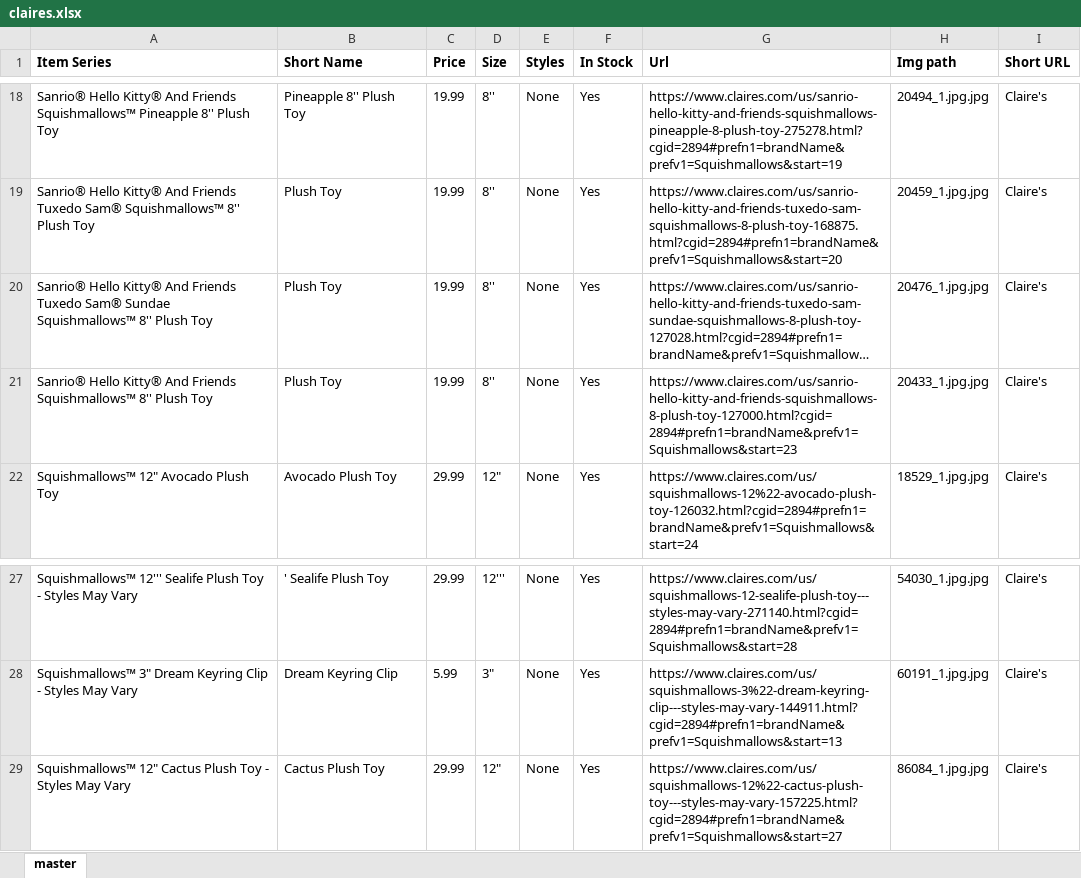
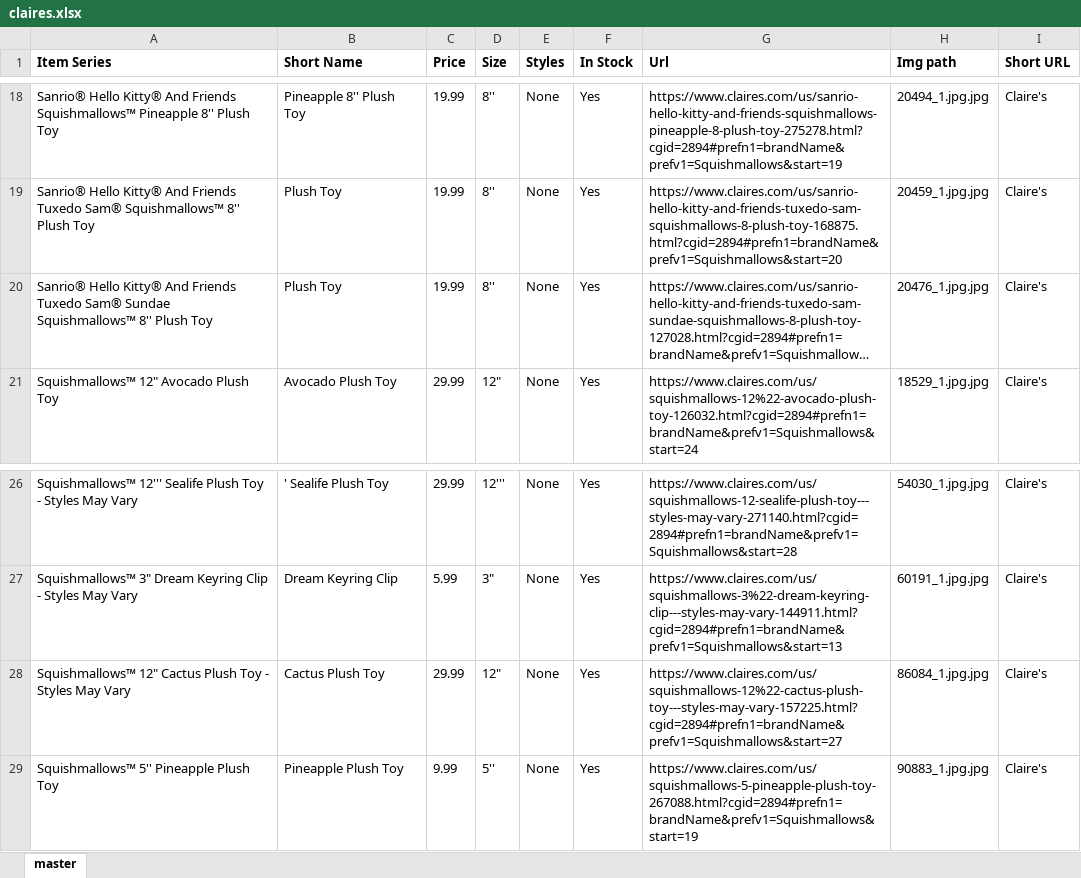
Before and after one commit to neoToad/sm_checker, an Excel workbook: items_data/claires.xlsx, sheet master, drawn as a sheet; only a part is shown, gaps mark what is left out; long unchanged cells end in …; values as stored, in another font and other column widths than the file's, no borders; removed rows and columns are numbered as before the commit, all else as after; the diff names each change by its address in the sheet, - before the commit and + after, or states it on an @@ line.

```diff
--- a/items_data/claires.xlsx (sheet master)
+++ b/items_data/claires.xlsx (sheet master)
-row 21: Sanrio® Hello Kitty® And Friends Squishmallows™ 8'' Plush Toy | Plush Toy | 19.99 | 8'' | None | Yes | https://www.claires.com/us/sanrio-hello-kitty-and-friends-squishmallows-8-plush-toy-127000.html?cgid=2894#prefn1=brandName&prefv1=Squishmallows&start=23 | 20433_1.jpg.jpg | Claire's
+row 29: Squishmallows™ 5'' Pineapple Plush Toy | Pineapple Plush Toy | 9.99 | 5'' | None | Yes | https://www.claires.com/us/squishmallows-5-pineapple-plush-toy-267088.html?cgid=2894#prefn1=brandName&prefv1=Squishmallows&start=19 | 90883_1.jpg.jpg | Claire's
```
Also changed, not shown: items_data/costco.xlsx, items_data/fb_sm.xlsx, 9 other files.
